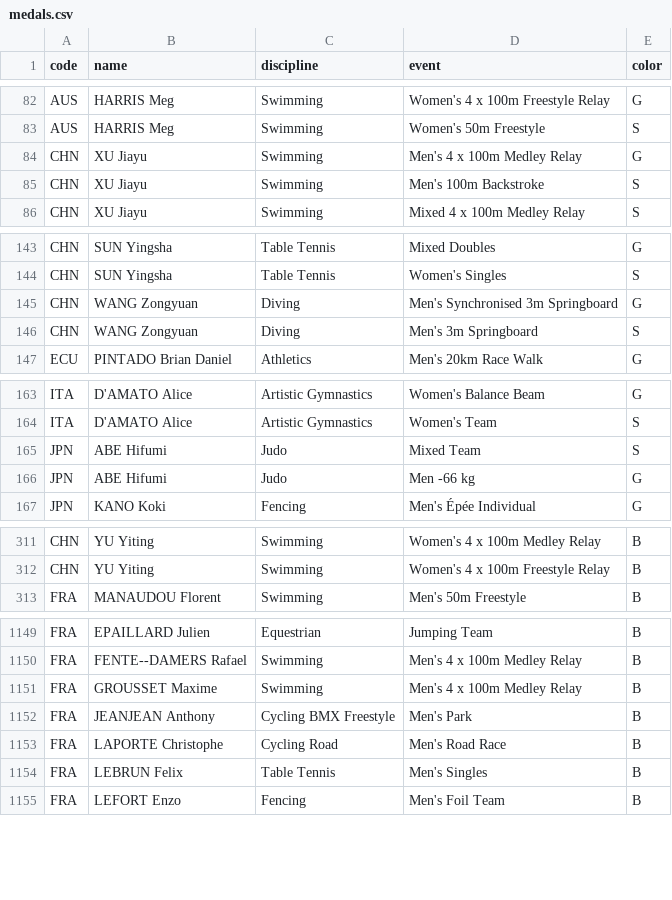
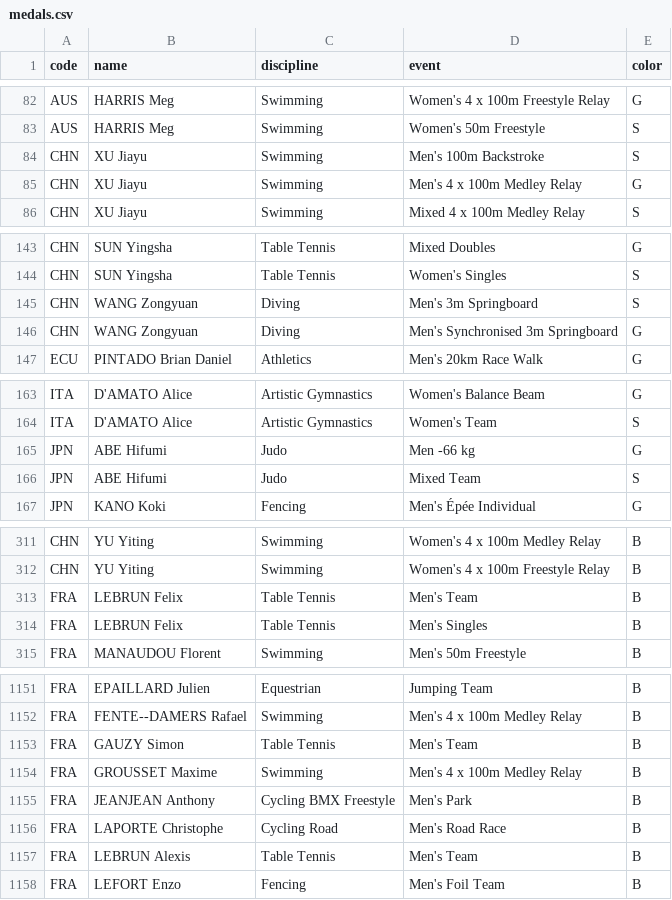
Before and after one commit to taniki/paris2024-data, a CSV file: datasets/medals.csv, drawn as a sheet; only a part is shown, gaps mark what is left out; the diff covers the shown part only.

```diff
--- a/datasets/medals.csv
+++ b/datasets/medals.csv
@@ -83,4 +83,4 @@ AUS,HARRIS Meg,Swimming,Women's 4 x 100m Freestyle Relay,G
 AUS,HARRIS Meg,Swimming,Women's 50m Freestyle,S
+CHN,XU Jiayu,Swimming,Men's 100m Backstroke,S
 CHN,XU Jiayu,Swimming,Men's 4 x 100m Medley Relay,G
-CHN,XU Jiayu,Swimming,Men's 100m Backstroke,S
 CHN,XU Jiayu,Swimming,Mixed 4 x 100m Medley Relay,S
@@ -144,4 +144,4 @@ CHN,SUN Yingsha,Table Tennis,Mixed Doubles,G
 CHN,SUN Yingsha,Table Tennis,Women's Singles,S
+CHN,WANG Zongyuan,Diving,Men's 3m Springboard,S
 CHN,WANG Zongyuan,Diving,Men's Synchronised 3m Springboard,G
-CHN,WANG Zongyuan,Diving,Men's 3m Springboard,S
 ECU,PINTADO Brian Daniel,Athletics,Men's 20km Race Walk,G
@@ -164,4 +164,4 @@ ITA,D'AMATO Alice,Artistic Gymnastics,Women's Balance Beam,G
 ITA,D'AMATO Alice,Artistic Gymnastics,Women's Team,S
+JPN,ABE Hifumi,Judo,Men -66 kg,G
 JPN,ABE Hifumi,Judo,Mixed Team,S
-JPN,ABE Hifumi,Judo,Men -66 kg,G
 JPN,KANO Koki,Fencing,Men's Épée Individual,G
@@ -312,2 +312,4 @@ CHN,YU Yiting,Swimming,Women's 4 x 100m Medley Relay,B
 CHN,YU Yiting,Swimming,Women's 4 x 100m Freestyle Relay,B
+FRA,LEBRUN Felix,Table Tennis,Men's Team,B
+FRA,LEBRUN Felix,Table Tennis,Men's Singles,B
 FRA,MANAUDOU Florent,Swimming,Men's 50m Freestyle,B
@@ -1150,2 +1152,3 @@ FRA,EPAILLARD Julien,Equestrian,Jumping Team,B
 FRA,FENTE--DAMERS Rafael,Swimming,Men's 4 x 100m Medley Relay,B
+FRA,GAUZY Simon,Table Tennis,Men's Team,B
 FRA,GROUSSET Maxime,Swimming,Men's 4 x 100m Medley Relay,B
@@ -1153,3 +1156,3 @@ FRA,JEANJEAN Anthony,Cycling BMX Freestyle,Men's Park,B
 FRA,LAPORTE Christophe,Cycling Road,Men's Road Race,B
-FRA,LEBRUN Felix,Table Tennis,Men's Singles,B
+FRA,LEBRUN Alexis,Table Tennis,Men's Team,B
 FRA,LEFORT Enzo,Fencing,Men's Foil Team,B
```
Also changed, not shown: 2 moved rows elsewhere in this file, datasets/medal_countries.long.auto.csv, datasets/medal_countries.wide.auto.csv, 1 other file.
